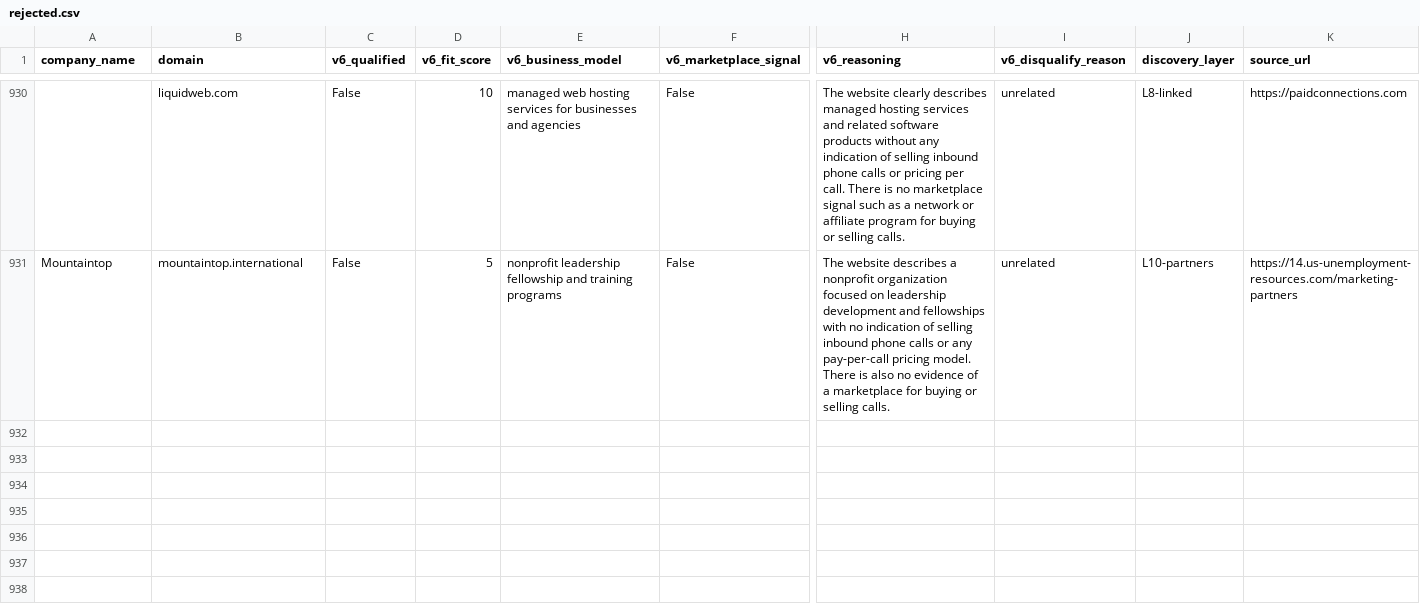
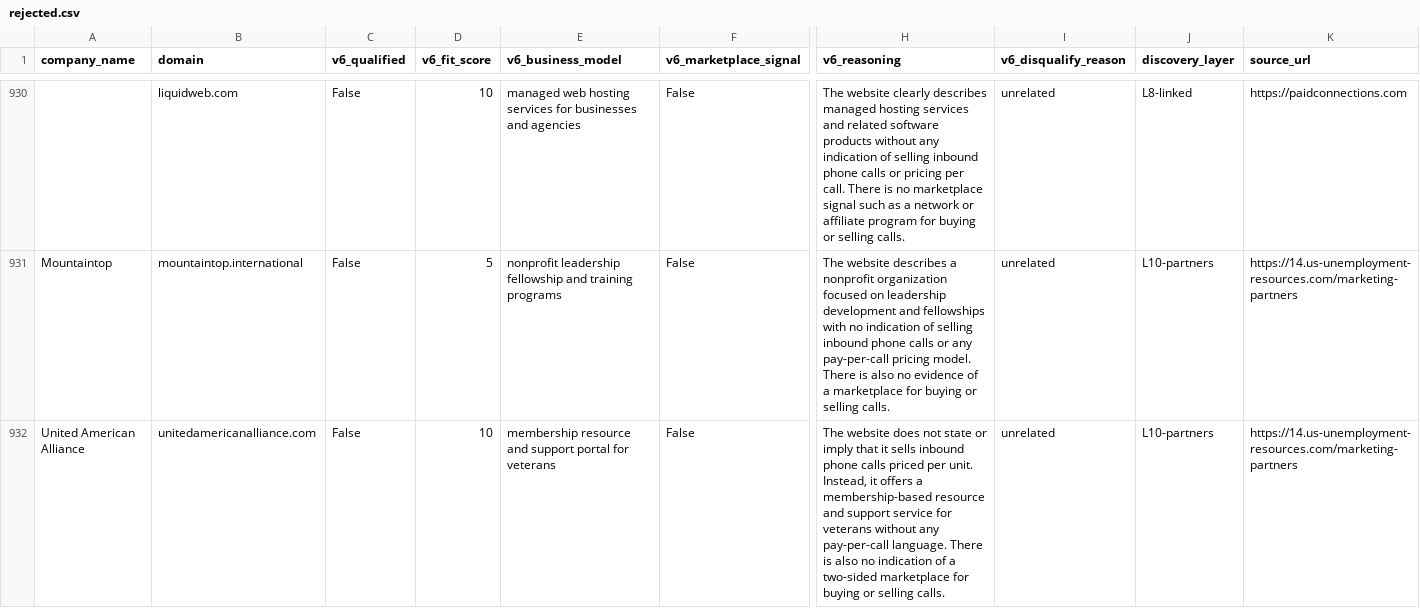
Before and after one commit to qasimovski/ppc-daily, a CSV file: out/2026-09-08/rejected.csv, drawn as a sheet; only a part is shown, gaps mark what is left out; rows hold the shown columns only; the diff names each change by its address in the sheet, - before the commit and + after, or states it on an @@ line.

```diff
--- a/out/2026-09-08/rejected.csv
+++ b/out/2026-09-08/rejected.csv
+row 932: United American Alliance | unitedamericanalliance.com | False | 10 | membership resource and support portal for veterans | False | The website does not state or imply that it sells inbound phone calls priced per unit. Instead, it offers a membership-based resource and support service for veterans without any pay-per-call language. There is also no indication of a two-sided marketplace for buying or selling calls. | unrelated | L10-partners | https://14.us-unemployment-resources.com/marketing-partners
```
Also changed, not shown: 5 other files.
